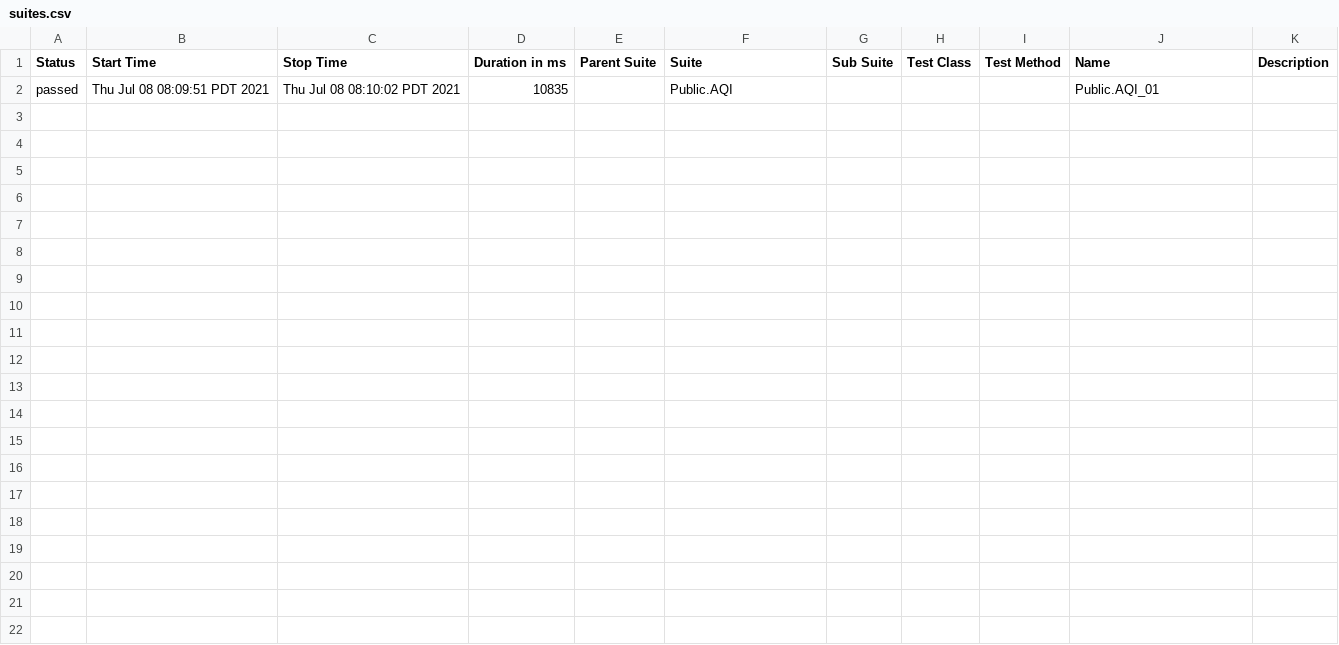
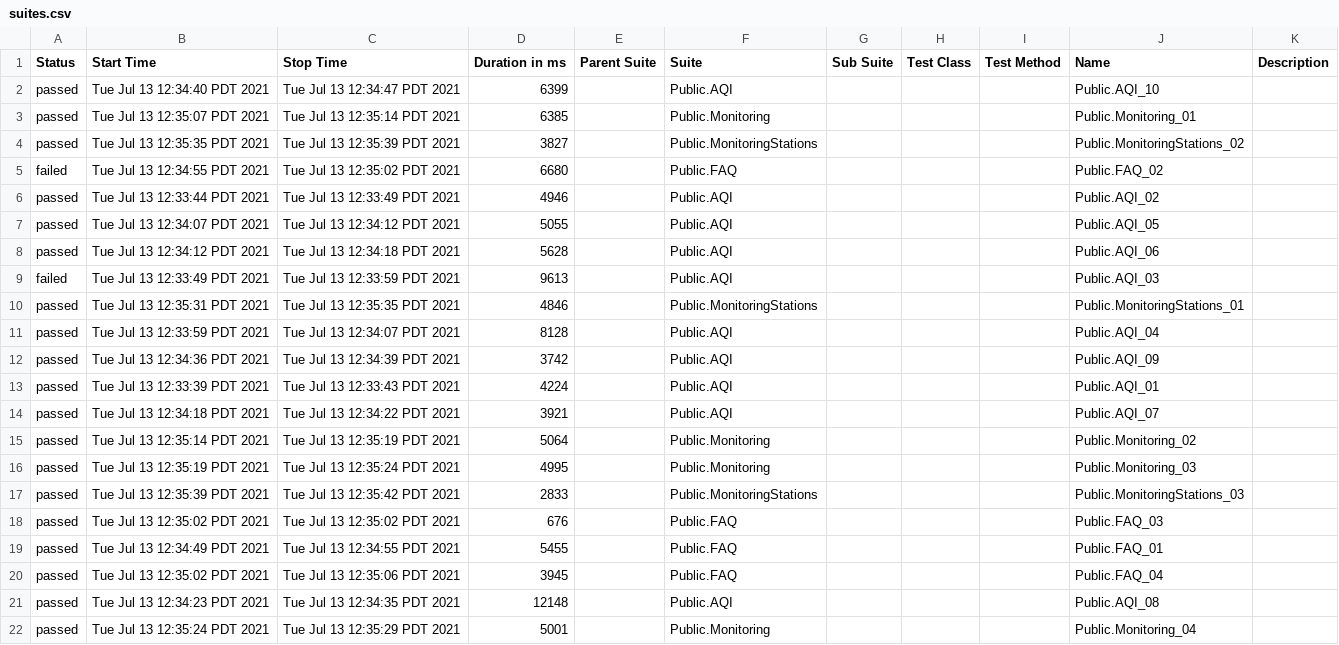
Before and after one commit to everson-souza/testapp, a CSV file: public/projects/rtt/chrome/allure-report/data/suites.csv, drawn as a sheet.

Commit message:
Updated rtt - chrome

```diff
--- a/public/projects/rtt/chrome/allure-report/data/suites.csv
+++ b/public/projects/rtt/chrome/allure-report/data/suites.csv
@@ -1,2 +1,22 @@
 "Status","Start Time","Stop Time","Duration in ms","Parent Suite","Suite","Sub Suite","Test Class","Test Method","Name","Description"
-"passed","Thu Jul 08 08:09:51 PDT 2021","Thu Jul 08 08:10:02 PDT 2021","10835","","Public.AQI","","","","Public.AQI_01",""
+"passed","Tue Jul 13 12:34:40 PDT 2021","Tue Jul 13 12:34:47 PDT 2021","6399","","Public.AQI","","","","Public.AQI_10",""
+"passed","Tue Jul 13 12:35:07 PDT 2021","Tue Jul 13 12:35:14 PDT 2021","6385","","Public.Monitoring","","","","Public.Monitoring_01",""
+"passed","Tue Jul 13 12:35:35 PDT 2021","Tue Jul 13 12:35:39 PDT 2021","3827","","Public.MonitoringStations","","","","Public.MonitoringStations_02",""
+"failed","Tue Jul 13 12:34:55 PDT 2021","Tue Jul 13 12:35:02 PDT 2021","6680","","Public.FAQ","","","","Public.FAQ_02",""
+"passed","Tue Jul 13 12:33:44 PDT 2021","Tue Jul 13 12:33:49 PDT 2021","4946","","Public.AQI","","","","Public.AQI_02",""
+"passed","Tue Jul 13 12:34:07 PDT 2021","Tue Jul 13 12:34:12 PDT 2021","5055","","Public.AQI","","","","Public.AQI_05",""
+"passed","Tue Jul 13 12:34:12 PDT 2021","Tue Jul 13 12:34:18 PDT 2021","5628","","Public.AQI","","","","Public.AQI_06",""
+"failed","Tue Jul 13 12:33:49 PDT 2021","Tue Jul 13 12:33:59 PDT 2021","9613","","Public.AQI","","","","Public.AQI_03",""
+"passed","Tue Jul 13 12:35:31 PDT 2021","Tue Jul 13 12:35:35 PDT 2021","4846","","Public.MonitoringStations","","","","Public.MonitoringStations_01",""
+"passed","Tue Jul 13 12:33:59 PDT 2021","Tue Jul 13 12:34:07 PDT 2021","8128","","Public.AQI","","","","Public.AQI_04",""
+"passed","Tue Jul 13 12:34:36 PDT 2021","Tue Jul 13 12:34:39 PDT 2021","3742","","Public.AQI","","","","Public.AQI_09",""
+"passed","Tue Jul 13 12:33:39 PDT 2021","Tue Jul 13 12:33:43 PDT 2021","4224","","Public.AQI","","","","Public.AQI_01",""
+"passed","Tue Jul 13 12:34:18 PDT 2021","Tue Jul 13 12:34:22 PDT 2021","3921","","Public.AQI","","","","Public.AQI_07",""
+"passed","Tue Jul 13 12:35:14 PDT 2021","Tue Jul 13 12:35:19 PDT 2021","5064","","Public.Monitoring","","","","Public.Monitoring_02",""
+"passed","Tue Jul 13 12:35:19 PDT 2021","Tue Jul 13 12:35:24 PDT 2021","4995","","Public.Monitoring","","","","Public.Monitoring_03",""
+"passed","Tue Jul 13 12:35:39 PDT 2021","Tue Jul 13 12:35:42 PDT 2021","2833","","Public.MonitoringStations","","","","Public.MonitoringStations_03",""
+"passed","Tue Jul 13 12:35:02 PDT 2021","Tue Jul 13 12:35:02 PDT 2021","676","","Public.FAQ","","","","Public.FAQ_03",""
+"passed","Tue Jul 13 12:34:49 PDT 2021","Tue Jul 13 12:34:55 PDT 2021","5455","","Public.FAQ","","","","Public.FAQ_01",""
+"passed","Tue Jul 13 12:35:02 PDT 2021","Tue Jul 13 12:35:06 PDT 2021","3945","","Public.FAQ","","","","Public.FAQ_04",""
+"passed","Tue Jul 13 12:34:23 PDT 2021","Tue Jul 13 12:34:35 PDT 2021","12148","","Public.AQI","","","","Public.AQI_08",""
+"passed","Tue Jul 13 12:35:24 PDT 2021","Tue Jul 13 12:35:29 PDT 2021","5001","","Public.Monitoring","","","","Public.Monitoring_04",""
```
Also changed, not shown: 48 other files.
